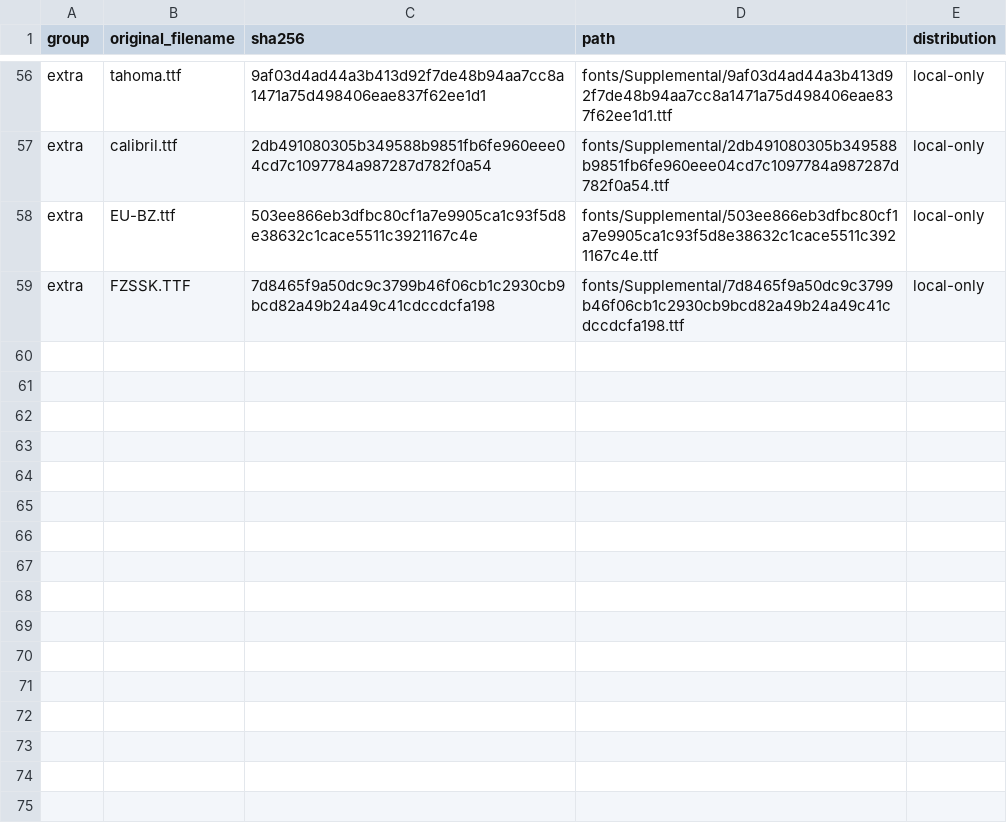
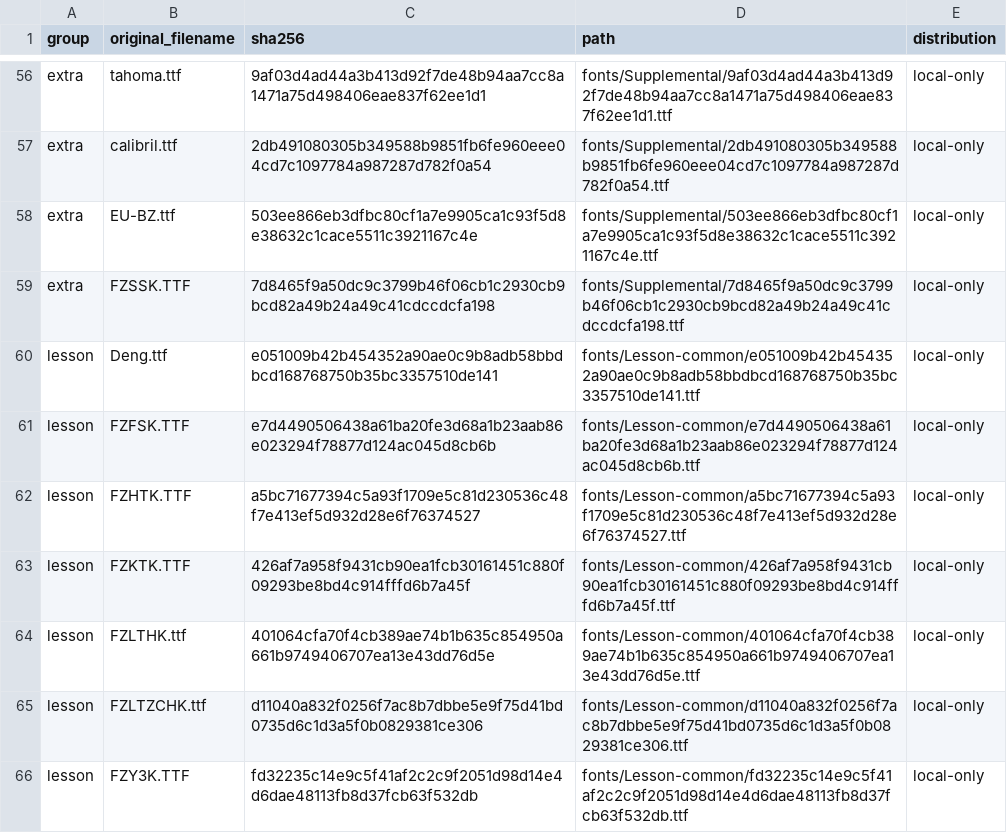
Before and after one commit to shi-zhe-lei/wps-classroom-fonts, a TSV file: manifests/catalog.tsv, drawn as a sheet; only a part is shown, gaps mark what is left out; the diff names each change by its address in the sheet, - before the commit and + after, or states it on an @@ line.

Commit message:
Add independent lesson font group and pending font checks

```diff
--- a/manifests/catalog.tsv
+++ b/manifests/catalog.tsv
+row 60: lesson | Deng.ttf | e051009b42b454352a90ae0c9b8adb58bbdbcd168768750b35bc3357510de141 | fonts/Lesson-common/e051009b42b454352a90ae0c9b8adb58bbdbcd168768750b35bc3357510de141.ttf | local-only
+row 61: lesson | FZFSK.TTF | e7d4490506438a61ba20fe3d68a1b23aab86e023294f78877d124ac045d8cb6b | fonts/Lesson-common/e7d4490506438a61ba20fe3d68a1b23aab86e023294f78877d124ac045d8cb6b.ttf | local-only
+row 62: lesson | FZHTK.TTF | a5bc71677394c5a93f1709e5c81d230536c48f7e413ef5d932d28e6f76374527 | fonts/Lesson-common/a5bc71677394c5a93f1709e5c81d230536c48f7e413ef5d932d28e6f76374527.ttf | local-only
+row 63: lesson | FZKTK.TTF | 426af7a958f9431cb90ea1fcb30161451c880f09293be8bd4c914fffd6b7a45f | fonts/Lesson-common/426af7a958f9431cb90ea1fcb30161451c880f09293be8bd4c914fffd6b7a45f.ttf | local-only
+row 64: lesson | FZLTHK.ttf | 401064cfa70f4cb389ae74b1b635c854950a661b9749406707ea13e43dd76d5e | fonts/Lesson-common/401064cfa70f4cb389ae74b1b635c854950a661b9749406707ea13e43dd76d5e.ttf | local-only
+row 65: lesson | FZLTZCHK.ttf | d11040a832f0256f7ac8b7dbbe5e9f75d41bd0735d6c1d3a5f0b0829381ce306 | fonts/Lesson-common/d11040a832f0256f7ac8b7dbbe5e9f75d41bd0735d6c1d3a5f0b0829381ce306.ttf | local-only
+row 66: lesson | FZY3K.TTF | fd32235c14e9c5f41af2c2c9f2051d98d14e4d6dae48113fb8d37fcb63f532db | fonts/Lesson-common/fd32235c14e9c5f41af2c2c9f2051d98d14e4d6dae48113fb8d37fcb63f532db.ttf | local-only
```
Also changed, not shown: manifests/families.tsv, 16 other files.
